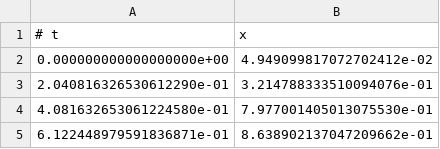
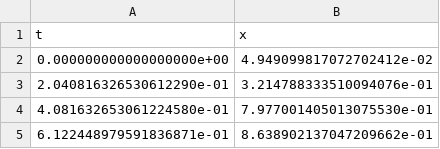
Before and after one commit to FTurci/demo-files, a CSV file: csv/wave.csv, drawn as a sheet; only a part is shown.

Commit message:
header

```diff
--- a/csv/wave.csv
+++ b/csv/wave.csv
@@ -1,2 +1,2 @@
-# t,x
+t,x
 0.000000000000000000e+00,4.949099817072702412e-02
```
